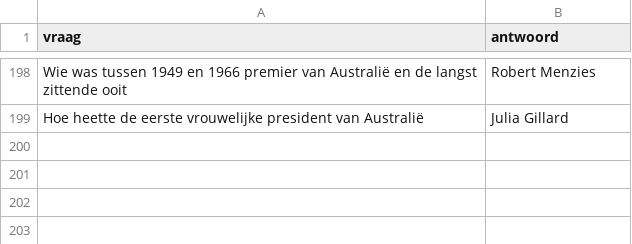
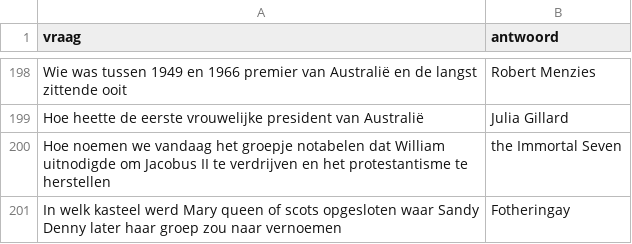
Before and after one commit to DieterVerhofstadt/quizapp, a CSV file: csv/geschiedenis.csv, drawn as a sheet; only a part is shown, gaps mark what is left out; the diff names each change by its address in the sheet, - before the commit and + after, or states it on an @@ line.

Commit message:
Update geschiedenis.csv

```diff
--- a/csv/geschiedenis.csv
+++ b/csv/geschiedenis.csv
+row 200: Hoe noemen we vandaag het groepje notabelen dat William uitnodigde om Jacobus II te verdrijven en het protestantisme te herstellen | the Immortal Seven
+row 201: In welk kasteel werd Mary queen of scots opgesloten waar Sandy Denny later haar groep zou naar vernoemen | Fotheringay
```
